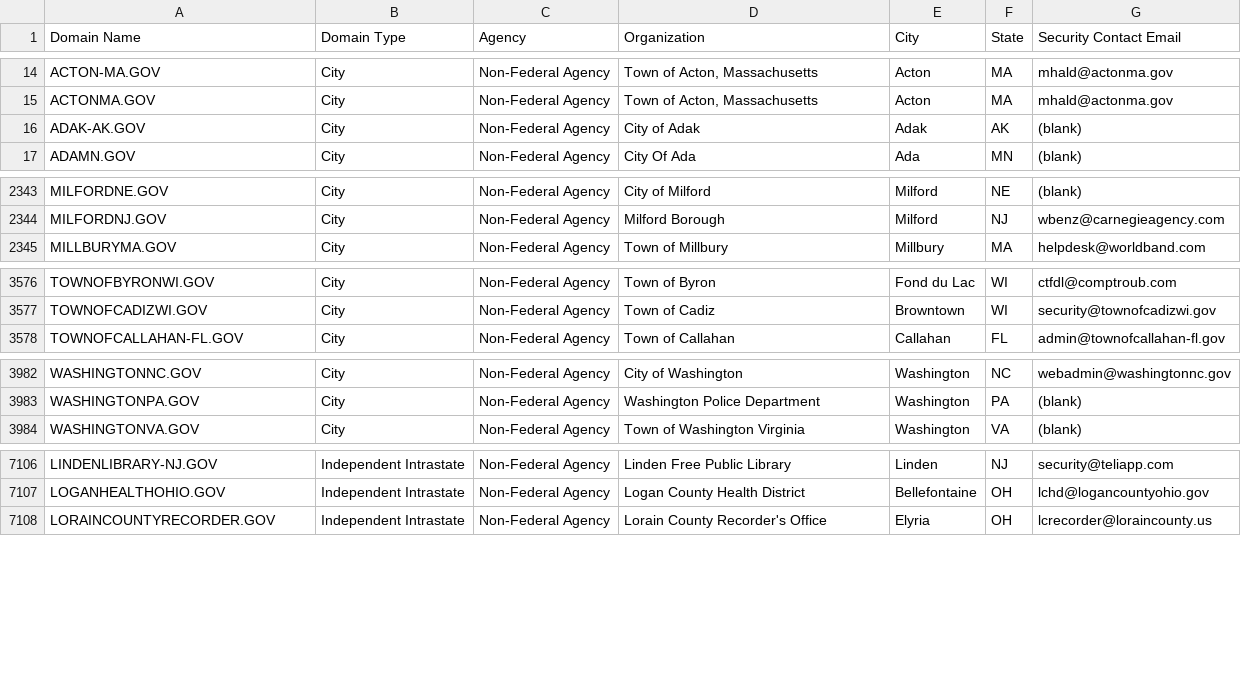
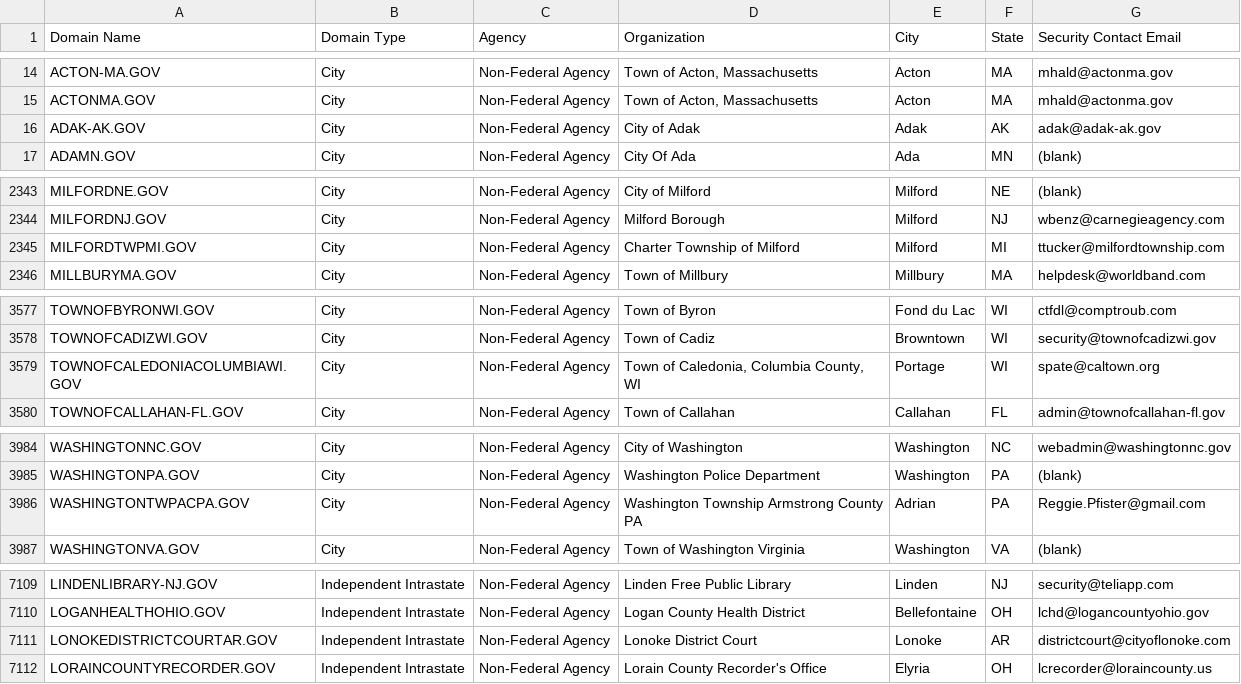
Before and after one commit to climber-girl/dotgov-data, a CSV file: current-full.csv, drawn as a sheet; only a part is shown, gaps mark what is left out; the diff covers the shown part only.

Commit message:
Flat: latest data (2023-01-18T06:25:31.719Z) {   "date": "2023-01-18T06:25:31.719Z",   "files": [     {       "name": "current-full.csv",       "deltaBytes": 518,       "source": "https://domains.dotgov.gov/dotgov-web/publicreports/current-full"     }   ] }

```diff
--- a/current-full.csv
+++ b/current-full.csv
@@ -15,3 +15,3 @@ ACTON-MA.GOV,City,Non-Federal Agency,"Town of Acton, Massachusetts",Acton,MA,mha
 ACTONMA.GOV,City,Non-Federal Agency,"Town of Acton, Massachusetts",Acton,MA,mhald@actonma.gov
-ADAK-AK.GOV,City,Non-Federal Agency,City of Adak,Adak,AK,(blank)
+ADAK-AK.GOV,City,Non-Federal Agency,City of Adak,Adak,AK,adak@adak-ak.gov
 ADAMN.GOV,City,Non-Federal Agency,City Of Ada,Ada,MN,(blank)
@@ -2344,2 +2344,3 @@ MILFORDNE.GOV,City,Non-Federal Agency,City of Milford,Milford,NE,(blank)
 MILFORDNJ.GOV,City,Non-Federal Agency,Milford Borough,Milford,NJ,wbenz@carnegieagency.com
+MILFORDTWPMI.GOV,City,Non-Federal Agency,Charter Township of Milford,Milford,MI,ttucker@milfordtownship.com
 MILLBURYMA.GOV,City,Non-Federal Agency,Town of Millbury,Millbury,MA,helpdesk@worldband.com
@@ -3577,2 +3578,3 @@ TOWNOFBYRONWI.GOV,City,Non-Federal Agency,Town of Byron,Fond du Lac,WI,ctfdl@com
 TOWNOFCADIZWI.GOV,City,Non-Federal Agency,Town of Cadiz,Browntown,WI,security@townofcadizwi.gov
+TOWNOFCALEDONIACOLUMBIAWI.GOV,City,Non-Federal Agency,"Town of Caledonia, Columbia County, WI",Portage,WI,spate@caltown.org
 TOWNOFCALLAHAN-FL.GOV,City,Non-Federal Agency,Town of Callahan,Callahan,FL,admin@townofcallahan-fl.gov
@@ -3983,2 +3985,3 @@ WASHINGTONNC.GOV,City,Non-Federal Agency,City of Washington,Washington,NC,webadm
 WASHINGTONPA.GOV,City,Non-Federal Agency,Washington Police Department,Washington,PA,(blank)
+WASHINGTONTWPACPA.GOV,City,Non-Federal Agency,Washington Township Armstrong County PA,Adrian,PA,Reggie.Pfister@gmail.com
 WASHINGTONVA.GOV,City,Non-Federal Agency,Town of Washington Virginia,Washington,VA,(blank)
@@ -7107,2 +7110,3 @@ LINDENLIBRARY-NJ.GOV,Independent Intrastate,Non-Federal Agency,Linden Free Publi
 LOGANHEALTHOHIO.GOV,Independent Intrastate,Non-Federal Agency,Logan County Health District,Bellefontaine,OH,lchd@logancountyohio.gov
+LONOKEDISTRICTCOURTAR.GOV,Independent Intrastate,Non-Federal Agency,Lonoke District Court,Lonoke,AR,districtcourt@cityoflonoke.com
 LORAINCOUNTYRECORDER.GOV,Independent Intrastate,Non-Federal Agency,Lorain County Recorder's Office,Elyria,OH,lcrecorder@loraincounty.us
```
Also changed, not shown: 5 edited cells elsewhere in this file.
